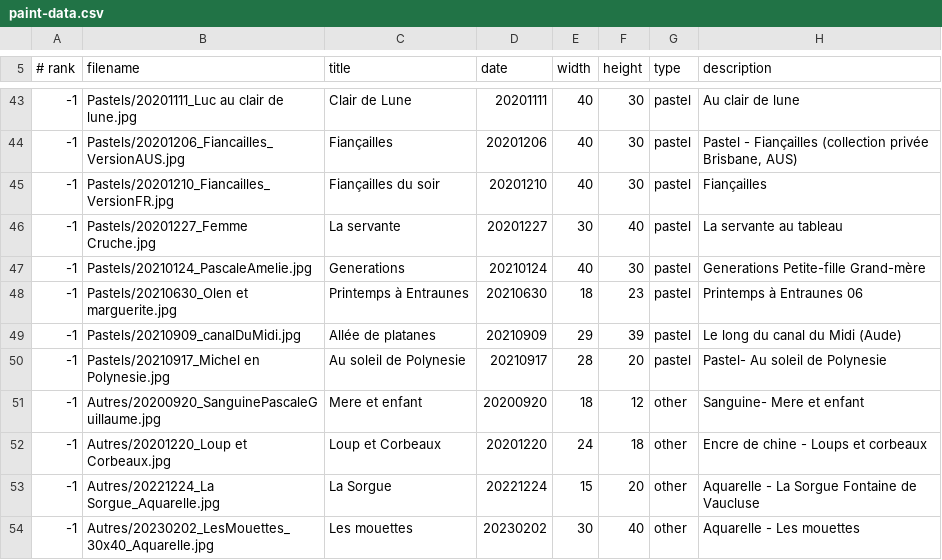
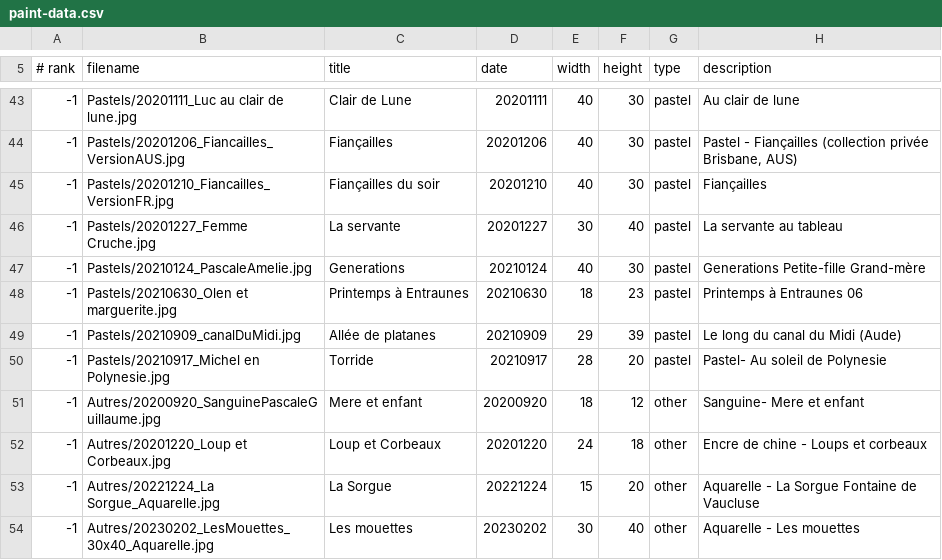
Before and after one commit to MichelEisenmann/gem-gallery, a CSV file: htdocs/public/images/paint-data.csv, drawn as a sheet; only a part is shown, gaps mark what is left out.

Commit message:
change title Michel Polynesie. Display title dans exposition

```diff
--- a/htdocs/public/images/paint-data.csv
+++ b/htdocs/public/images/paint-data.csv
@@ -49,3 +49,3 @@
 -1;Pastels/20210909_canalDuMidi.jpg;Allée de platanes;20210909;29;39;pastel;Le long du canal du Midi (Aude)
--1;Pastels/20210917_Michel en Polynesie.jpg;Au soleil de Polynesie;20210917;28;20;pastel;Pastel- Au soleil de Polynesie;
+-1;Pastels/20210917_Michel en Polynesie.jpg;Torride;20210917;28;20;pastel;Pastel- Au soleil de Polynesie;
 -1;Autres/20200920_SanguinePascaleGuillaume.jpg;Mere et enfant;20200920;18;12;other;Sanguine- Mere et enfant
```
Also changed, not shown: 1 other file.
